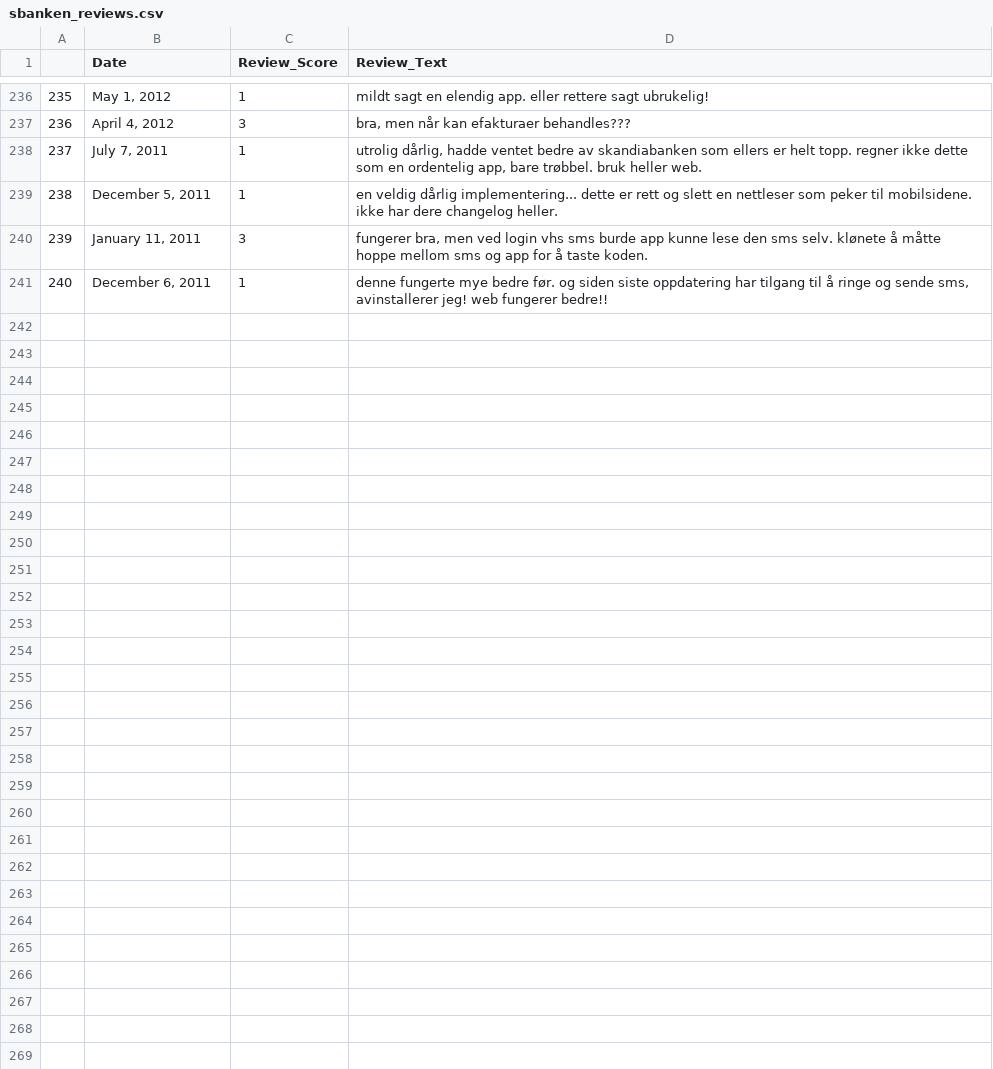
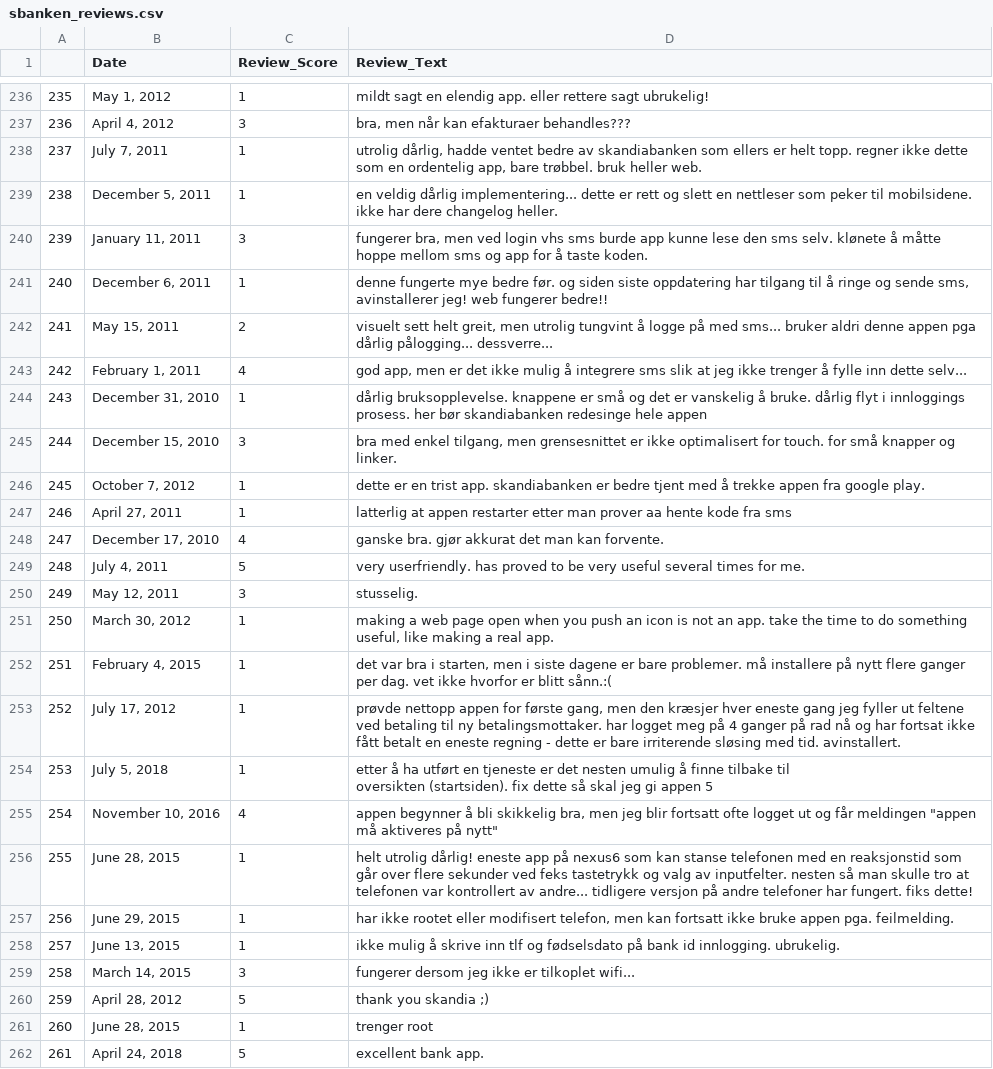
Before and after one commit to alexandragunder/champagne_coding-24092019, a CSV file: reviews/sbanken_reviews.csv, drawn as a sheet; only a part is shown, gaps mark what is left out; ↵ is a line break in a cell; the diff names each change by its address in the sheet, - before the commit and + after, or states it on an @@ line.

```diff
--- a/reviews/sbanken_reviews.csv
+++ b/reviews/sbanken_reviews.csv
+row 242: 241 | May 15, 2011 | 2 | visuelt sett helt greit, men utrolig tungvint å logge på med sms... bruker aldri denne appen pga dårlig pålogging... dessverre...
+row 243: 242 | February 1, 2011 | 4 | god app, men er det ikke mulig å integrere sms slik at jeg ikke trenger å fylle inn dette selv...
+row 244: 243 | December 31, 2010 | 1 | dårlig bruksopplevelse. knappene er små og det er vanskelig å bruke. dårlig flyt i innloggings prosess. her bør skandiabanken redesinge hele appen
+row 245: 244 | December 15, 2010 | 3 | bra med enkel tilgang, men grensesnittet er ikke optimalisert for touch. for små knapper og linker.
+row 246: 245 | October 7, 2012 | 1 | dette er en trist app. skandiabanken er bedre tjent med å trekke appen fra google play.
+row 247: 246 | April 27, 2011 | 1 | latterlig at appen restarter etter man prover aa hente kode fra sms
+row 248: 247 | December 17, 2010 | 4 | ganske bra. gjør akkurat det man kan forvente.
+row 249: 248 | July 4, 2011 | 5 | very userfriendly. has proved to be very useful several times for me.
+row 250: 249 | May 12, 2011 | 3 | stusselig.
+row 251: 250 | March 30, 2012 | 1 | making a web page open when you push an icon is not an app. take the time to do something useful, like making a real app.
+row 252: 251 | February 4, 2015 | 1 | det var bra i starten, men i siste dagene er bare problemer. må installere på nytt flere ganger per dag. vet ikke hvorfor er blitt sånn.:(
+row 253: 252 | July 17, 2012 | 1 | prøvde nettopp appen for første gang, men den kræsjer hver eneste gang jeg fyller ut feltene ved betaling til ny betalingsmottaker. har logget meg på 4 ganger på rad nå og har fortsat ikke fått betalt en eneste regning - dette er bare irriterende sløsing med tid. avinstallert.
+row 254: 253 | July 5, 2018 | 1 | etter å ha utført en tjeneste er det nesten umulig å finne tilbake til ↵ oversikten (startsiden). fix dette så skal jeg gi appen 5
+row 255: 254 | November 10, 2016 | 4 | appen begynner å bli skikkelig bra, men jeg blir fortsatt ofte logget ut og får meldingen "appen må aktiveres på nytt"
+row 256: 255 | June 28, 2015 | 1 | helt utrolig dårlig! eneste app på nexus6 som kan stanse telefonen med en reaksjonstid som går over flere sekunder ved feks tastetrykk og valg av inputfelter. nesten så man skulle tro at telefonen var kontrollert av andre... tidligere versjon på andre telefoner har fungert. fiks dette!
+row 257: 256 | June 29, 2015 | 1 | har ikke rootet eller modifisert telefon, men kan fortsatt ikke bruke appen pga. feilmelding.
+row 258: 257 | June 13, 2015 | 1 | ikke mulig å skrive inn tlf og fødselsdato på bank id innlogging. ubrukelig.
+row 259: 258 | March 14, 2015 | 3 | fungerer dersom jeg ikke er tilkoplet wifi...
+row 260: 259 | April 28, 2012 | 5 | thank you skandia ;)
+row 261: 260 | June 28, 2015 | 1 | trenger root
+row 262: 261 | April 24, 2018 | 5 | excellent bank app.
```
Also changed, not shown: reviews/nordea_reviews.csv, reviews/sparebank_reviews.csv, 11 other files.
